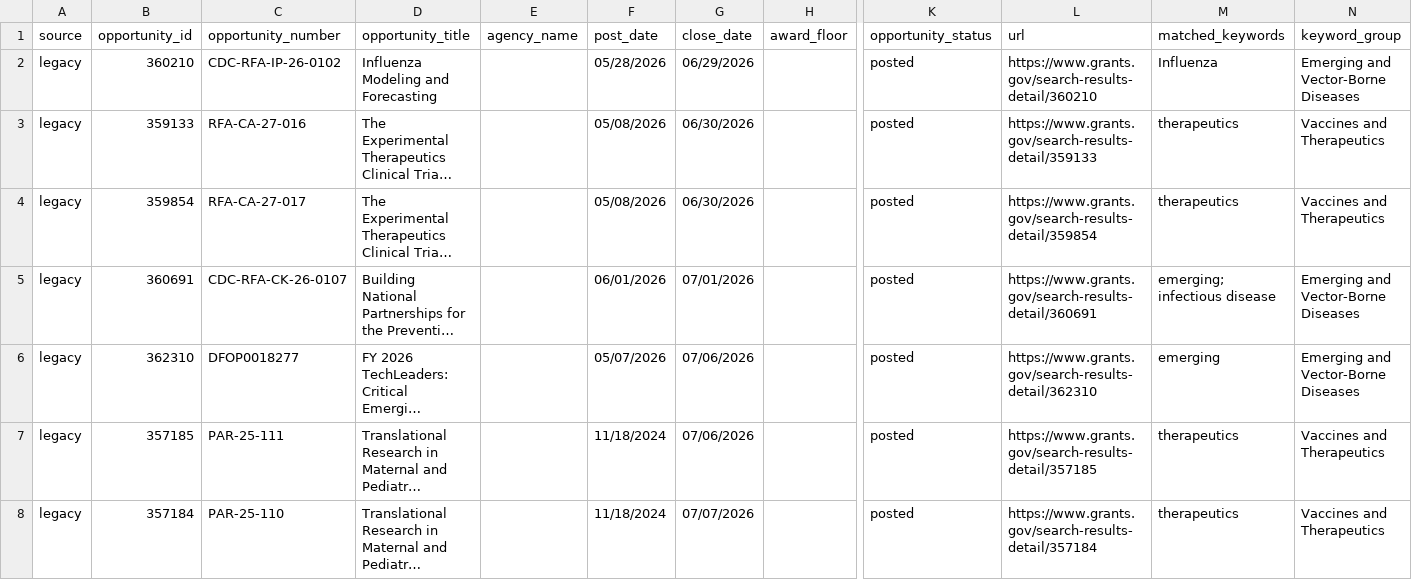
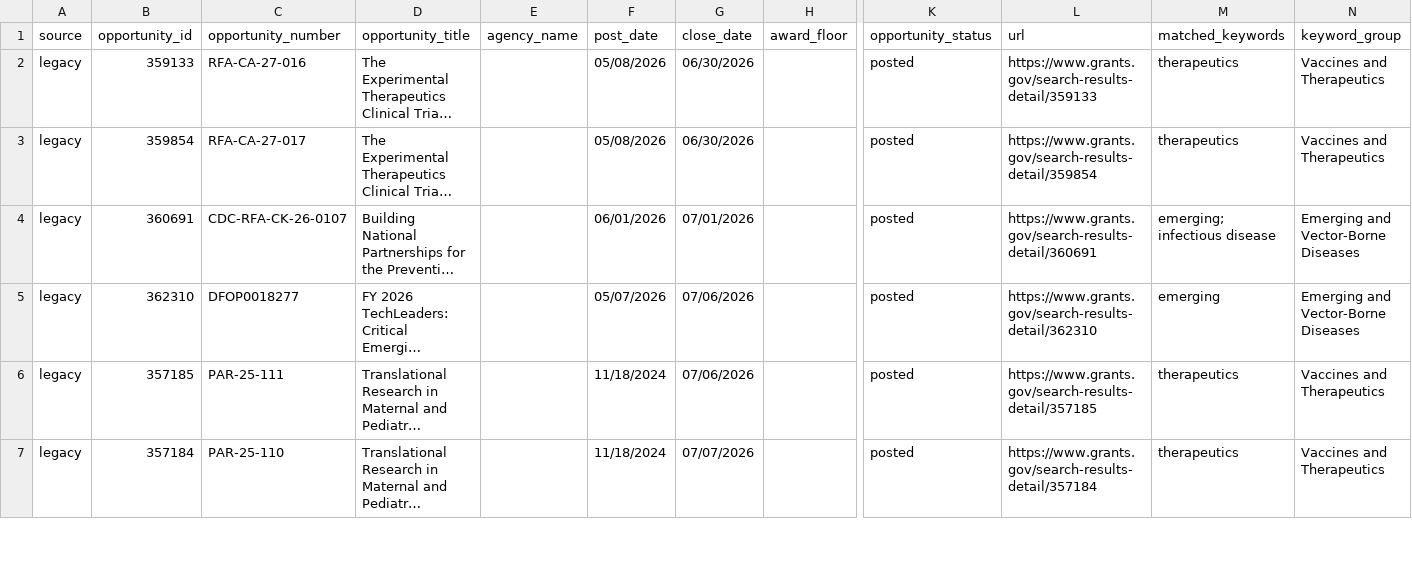
Before and after one commit to wf-id/grantscraper, a CSV file: docs/opportunities.csv, drawn as a sheet; only a part is shown, gaps mark what is left out; long unchanged cells end in …; rows hold the shown columns only; the diff names each change by its address in the sheet, - before the commit and + after, or states it on an @@ line.

```diff
--- a/docs/opportunities.csv
+++ b/docs/opportunities.csv
-row 2: legacy | 360210 | CDC-RFA-IP-26-0102 | Influenza Modeling and Forecasting |  | 05/28/2026 | 06/29/2026 |  | posted | https://www.grants.gov/search-results-detail/360210 | Influenza | Emerging and Vector-Borne Diseases
```
Also changed, not shown: 1 other file.
